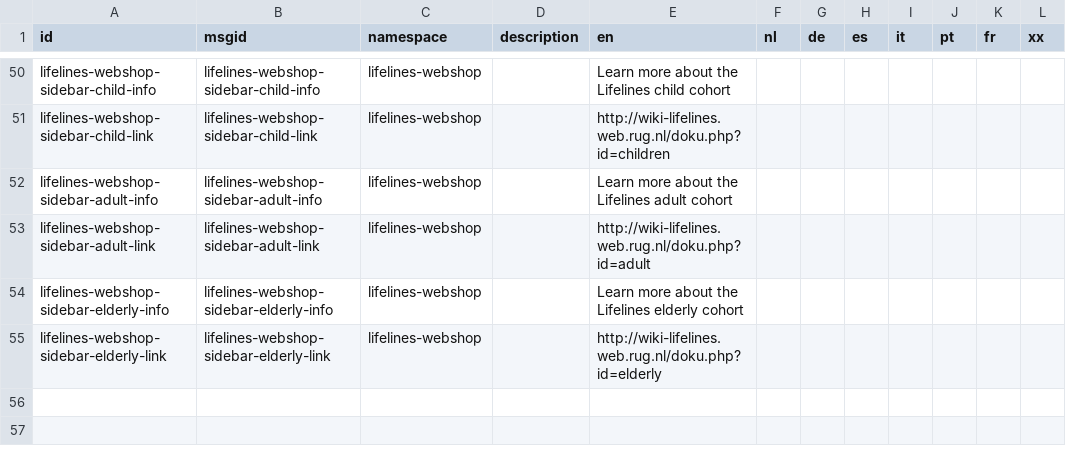
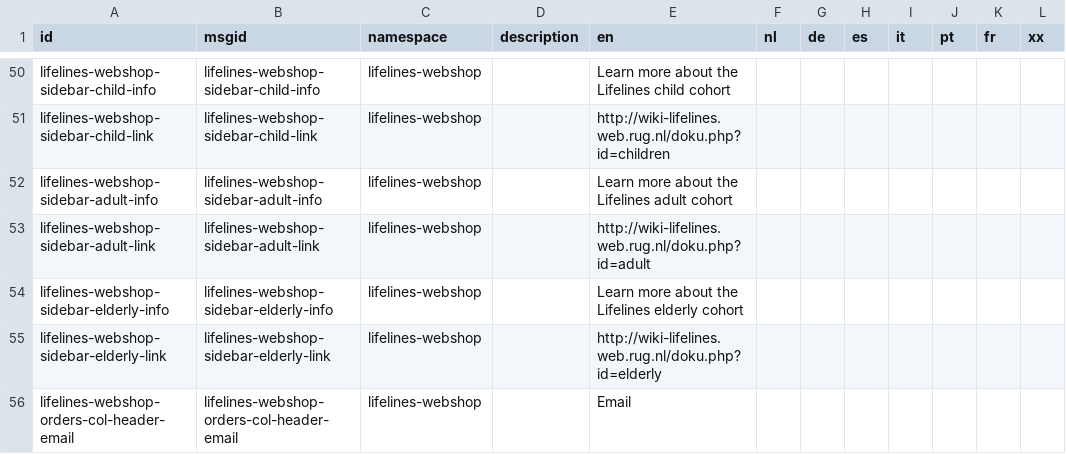
Before and after one commit to sidohaakma/molgenis-app-lifelines-webshop, a CSV file: deployment/datasets/sys_L10nString.csv, drawn as a sheet; only a part is shown, gaps mark what is left out; the diff names each change by its address in the sheet, - before the commit and + after, or states it on an @@ line.

Commit message:
feat:add email to order view for datamanager

```diff
--- a/deployment/datasets/sys_L10nString.csv
+++ b/deployment/datasets/sys_L10nString.csv
+row 56: lifelines-webshop-orders-col-header-email | lifelines-webshop-orders-col-header-email | lifelines-webshop |  | Email
```
Also changed, not shown: 6 other files.
